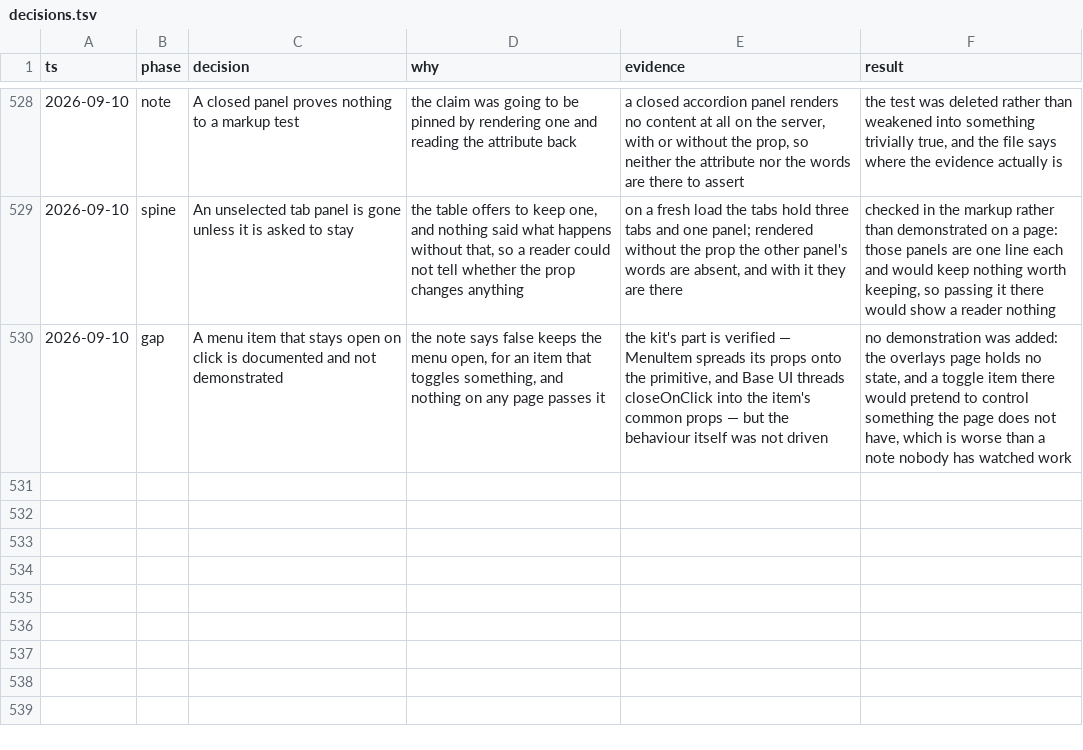
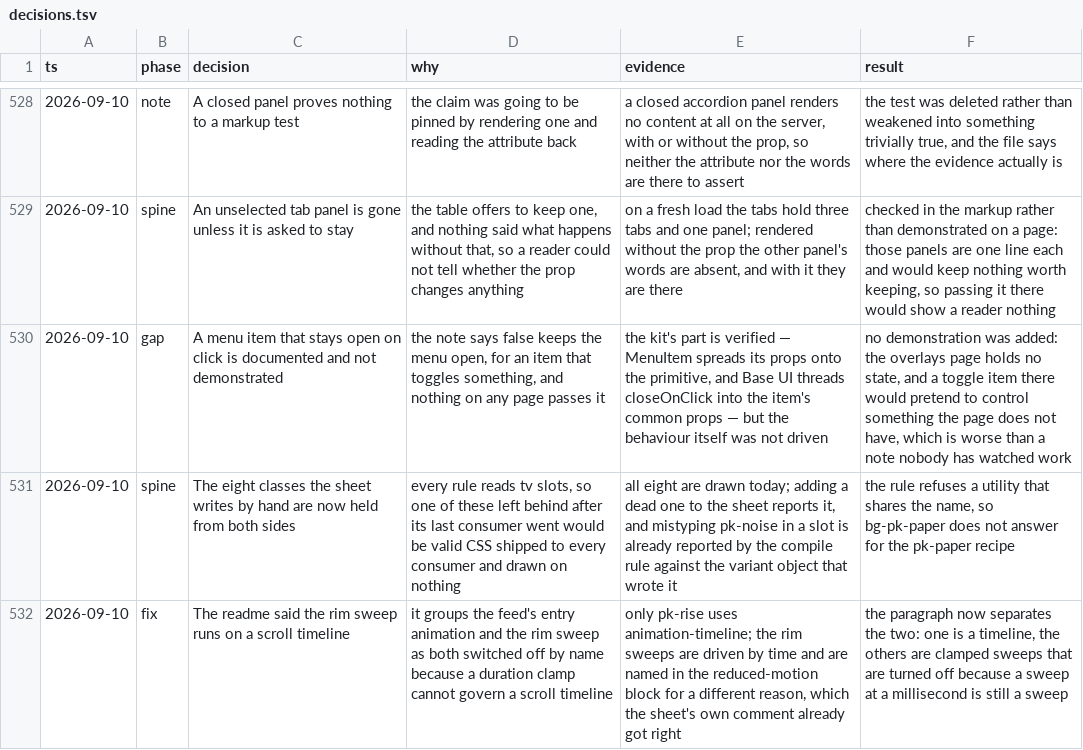
Before and after one commit to tyler-mitchell/infinite-canvas, a TSV file: packages/polkadot-ui/docs/internal/decisions.tsv, drawn as a sheet; only a part is shown, gaps mark what is left out.

Commit message:
test(polkadot-ui): hold the sheet's hand written classes from both sides
Eight classes are written by hand in `theme.css` for recipes no utility
can express — the paper, the tear, the grain, the two rim sweeps and the
rest. Every rule in this suite reads `tv` slots, so one of these left
behind after its last consumer went would be found by nothing: valid
CSS, shipped to every consumer, drawn on nothing.

All eight are drawn today. Adding a dead one to the sheet reports it,
and the rule refuses a utility that shares the name, so `bg-pk-paper`
cannot answer for the `pk-paper` recipe.

The other direction turned out to be covered already, which I checked
rather than assumed: mistyping `pk-noise` in a slot makes it compile to
no rule, and `utilities.test.ts` names it against the variant object
that wrote it.

The readme also said the rim sweep runs on a scroll timeline. Only
`.pk-rise` does. The rim sweeps are driven by time and are named in the
reduced-motion block for a different reason — a sweep clamped to a
millisecond is still a sweep. The sheet's own comment had this right;
the readme grouped the two and lost it.

```diff
--- a/packages/polkadot-ui/docs/internal/decisions.tsv
+++ b/packages/polkadot-ui/docs/internal/decisions.tsv
@@ -530 +530,3 @@ ts	phase	decision	why	evidence	result
 2026-09-10	gap	A menu item that stays open on click is documented and not demonstrated	the note says false keeps the menu open, for an item that toggles something, and nothing on any page passes it	the kit's part is verified — MenuItem spreads its props onto the primitive, and Base UI threads closeOnClick into the item's common props — but the behaviour itself was not driven	no demonstration was added: the overlays page holds no state, and a toggle item there would pretend to control something the page does not have, which is worse than a note nobody has watched work
+2026-09-10	spine	The eight classes the sheet writes by hand are now held from both sides	every rule reads tv slots, so one of these left behind after its last consumer went would be valid CSS shipped to every consumer and drawn on nothing	all eight are drawn today; adding a dead one to the sheet reports it, and mistyping pk-noise in a slot is already reported by the compile rule against the variant object that wrote it	the rule refuses a utility that shares the name, so bg-pk-paper does not answer for the pk-paper recipe
+2026-09-10	fix	The readme said the rim sweep runs on a scroll timeline	it groups the feed's entry animation and the rim sweep as both switched off by name because a duration clamp cannot govern a scroll timeline	only pk-rise uses animation-timeline; the rim sweeps are driven by time and are named in the reduced-motion block for a different reason, which the sheet's own comment already got right	the paragraph now separates the two: one is a timeline, the others are clamped sweeps that are turned off because a sweep at a millisecond is still a sweep
```
Also changed, not shown: 2 other files.
